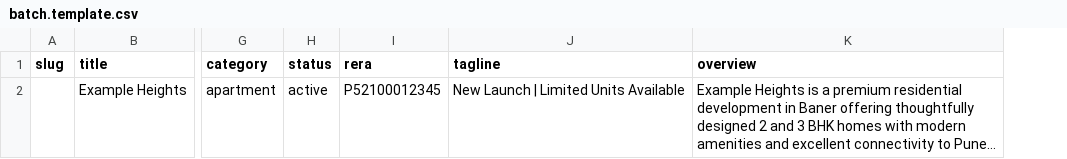
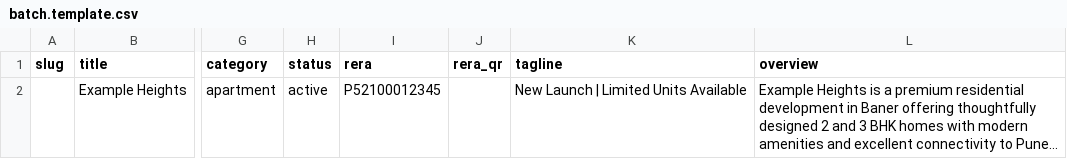
Before and after one commit to prophuntconsulting/website, a CSV file: properties/import/batch.template.csv, drawn as a sheet; only a part is shown, gaps mark what is left out; long unchanged cells end in …; the diff names each change by its address in the sheet, - before the commit and + after, or states it on an @@ line.

Commit message:
Replace auto-generated RERA QR with support for the official certificate QR
- Remove the client-side generated QR code and the qrcodejs dependency
- Add a rera_qr field (Decap CMS image widget, CSV importer column) that
  renders the OFFICIAL QR image from the MahaRERA certificate when
  supplied per project; the RERA number + verify link still show on
  their own when no QR image is set yet

```diff
--- a/properties/import/batch.template.csv
+++ b/properties/import/batch.template.csv
+column J (rera_qr), empty
```
Also changed, not shown: 14 other files.
